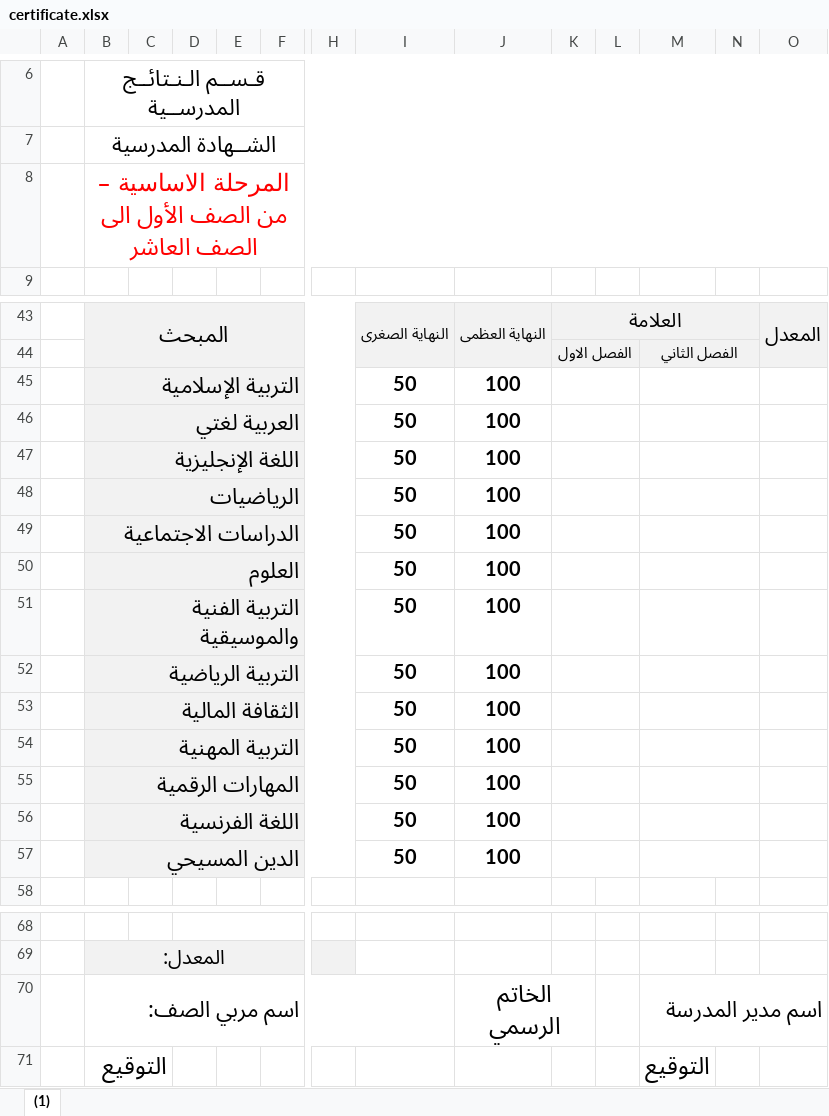
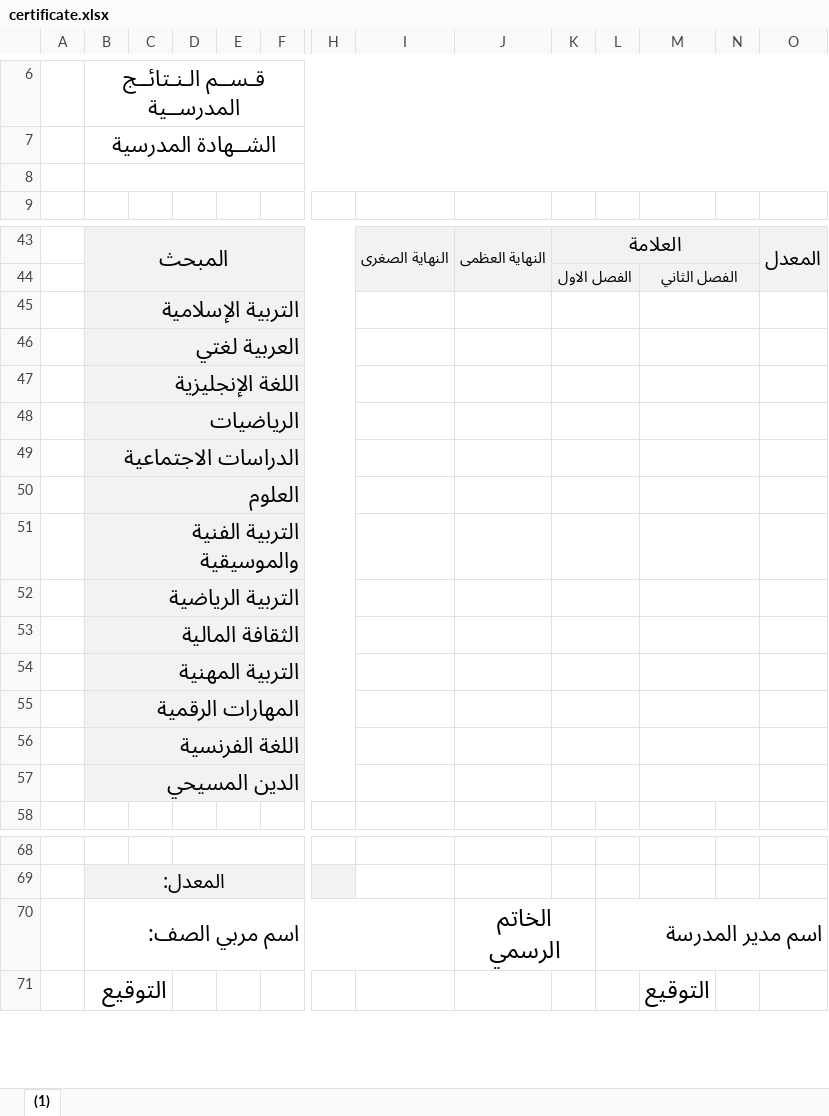
Before and after one commit to tuhmaz/SchoolRanker, an Excel workbook: templates/certificate.xlsx, sheet (1), drawn as a sheet; only a part is shown, gaps mark what is left out; values as stored, in another font and other column widths than the file's, no borders; charts and pictures and conditional formats not drawn; removed rows and columns are numbered as before the commit, all else as after; rows hold the shown columns only; the diff covers the shown part only; the diff names each change by its address in the sheet, - before the commit and + after, or states it on an @@ line.

```diff
--- a/templates/certificate.xlsx (sheet (1))
+++ b/templates/certificate.xlsx (sheet (1))
-B8: المرحلة الاساسية – من الصف الأول الى الصف العاشر
+B8: (empty)
-row 45:  | التربية الإسلامية |  |  |  |  |  | 50 | 100
-row 46:  | العربية لغتي |  |  |  |  |  | 50 | 100
-row 47:  | اللغة الإنجليزية |  |  |  |  |  | 50 | 100
-row 48:  | الرياضيات |  |  |  |  |  | 50 | 100
-row 49:  | الدراسات الاجتماعية |  |  |  |  |  | 50 | 100
-row 50:  | العلوم |  |  |  |  |  | 50 | 100
-row 51:  | التربية الفنية والموسيقية |  |  |  |  |  | 50 | 100
-row 52:  | التربية الرياضية |  |  |  |  |  | 50 | 100
-row 53:  | الثقافة المالية |  |  |  |  |  | 50 | 100
-row 54:  | التربية المهنية |  |  |  |  |  | 50 | 100
-row 55:  | المهارات الرقمية |  |  |  |  |  | 50 | 100
-row 56:  | اللغة الفرنسية |  |  |  |  |  | 50 | 100
-row 57:  | الدين المسيحي |  |  |  |  |  | 50 | 100
+row 45:  | التربية الإسلامية
+row 46:  | العربية لغتي
+row 47:  | اللغة الإنجليزية
+row 48:  | الرياضيات
+row 49:  | الدراسات الاجتماعية
+row 50:  | العلوم
+row 51:  | التربية الفنية والموسيقية
+row 52:  | التربية الرياضية
+row 53:  | الثقافة المالية
+row 54:  | التربية المهنية
+row 55:  | المهارات الرقمية
+row 56:  | اللغة الفرنسية
+row 57:  | الدين المسيحي
-L70: (empty)
+L70: اسم مدير المدرسة
+L70:O70 merged
-M70: اسم مدير المدرسة
+M70: (empty)
-M70:O70 merged
```
Also changed, not shown: 4 edited cells elsewhere in this sheet, templates/certificate-f-1.xlsx, 4 other files.
